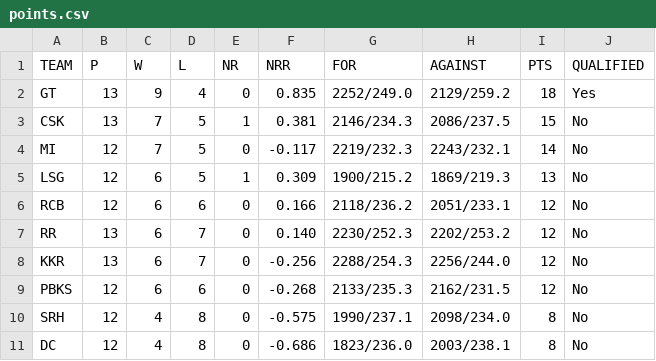
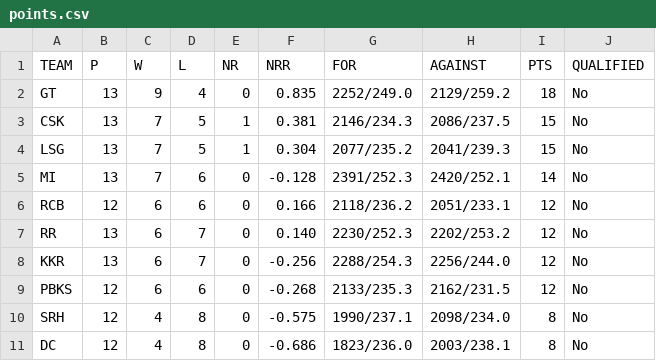
Before and after one commit to ayushjain01/IPL-Calculator, a CSV file: data/points.csv, drawn as a sheet.

```diff
--- a/data/points.csv
+++ b/data/points.csv
@@ -1,6 +1,6 @@
 TEAM,P,W,L,NR,NRR,FOR,AGAINST,PTS,QUALIFIED
-GT,13,9,4,0,0.835,2252/249.0,2129/259.2,18,Yes
+GT,13,9,4,0,0.835,2252/249.0,2129/259.2,18,No
 CSK,13,7,5,1,0.381,2146/234.3,2086/237.5,15,No
-MI,12,7,5,0,-0.117,2219/232.3,2243/232.1,14,No
-LSG,12,6,5,1,0.309,1900/215.2,1869/219.3,13,No
+LSG,13,7,5,1,0.304,2077/235.2,2041/239.3,15,No
+MI,13,7,6,0,-0.128,2391/252.3,2420/252.1,14,No
 RCB,12,6,6,0,0.166,2118/236.2,2051/233.1,12,No
```
Also changed, not shown: data/ipl_fixtures.csv, data/ipl_matches.csv, 5 other files.
